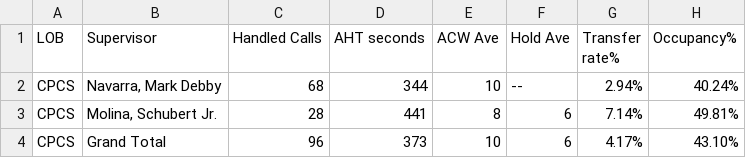
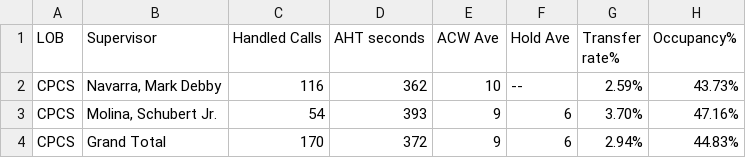
Before and after one commit to mosaicphl/CPCSAHTinterval, a CSV file: cpcsAHT.csv, drawn as a sheet.

```diff
--- a/cpcsAHT.csv
+++ b/cpcsAHT.csv
@@ -1,4 +1,4 @@
 LOB,Supervisor,Handled Calls ,AHT seconds,ACW Ave,Hold Ave,Transfer rate%,Occupancy%
-CPCS,"Navarra, Mark Debby",68,344,10,--,2.94%,40.24%
-CPCS,"Molina, Schubert Jr.",28,441,8,6,7.14%,49.81%
-CPCS,Grand Total,96,373,10,6,4.17%,43.10%
+CPCS,"Navarra, Mark Debby",116,362,10,--,2.59%,43.73%
+CPCS,"Molina, Schubert Jr.",54,393,9,6,3.70%,47.16%
+CPCS,Grand Total,170,372,9,6,2.94%,44.83%
```
Also changed, not shown: cpcs.csv.
